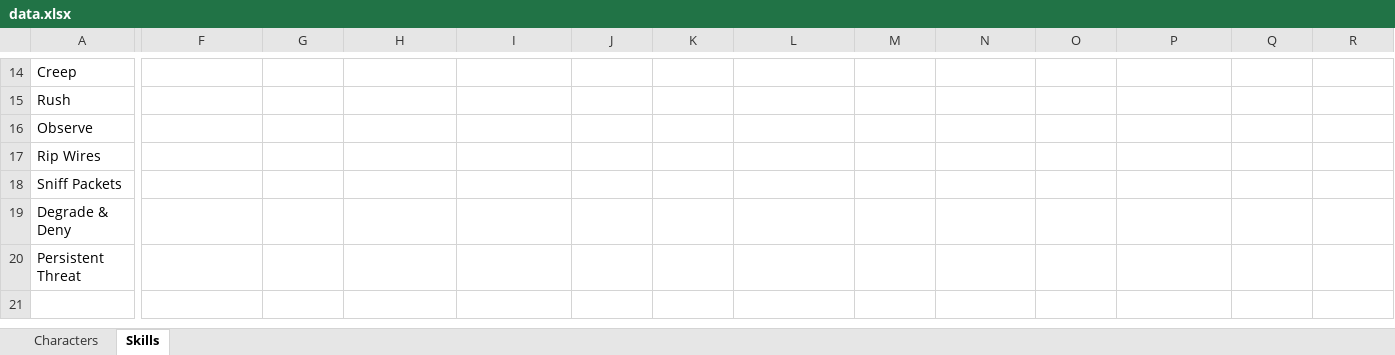
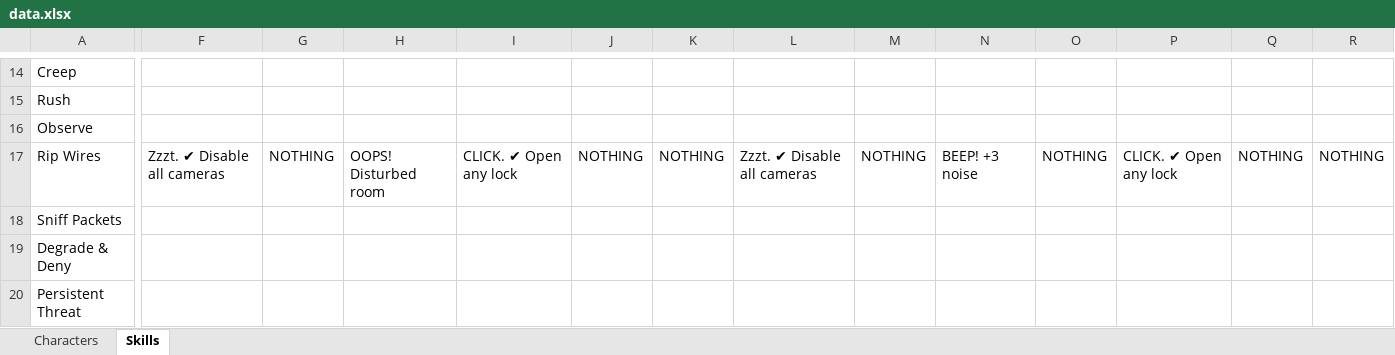
Before and after one commit to andymeneely/project-timber-wolf, an Excel workbook: data/data.xlsx, sheet Skills, drawn as a sheet; only a part is shown, gaps mark what is left out; values as stored, in another font and other column widths than the file's, no borders; the diff covers the shown part only; the diff names each change by its address in the sheet, - before the commit and + after, or states it on an @@ line.

```diff
--- a/data/data.xlsx (sheet Skills)
+++ b/data/data.xlsx (sheet Skills)
-F17: (empty)
+F17: Zzzt. ✔ Disable all cameras
-G17: (empty)
+G17: NOTHING
-H17: (empty)
+H17: OOPS! Disturbed room
-I17: (empty)
+I17: CLICK. ✔ Open any lock
-J17: (empty)
+J17: NOTHING
-K17: (empty)
+K17: NOTHING
-L17: (empty)
+L17: Zzzt. ✔ Disable all cameras
-M17: (empty)
+M17: NOTHING
-N17: (empty)
+N17: BEEP! +3 noise
-O17: (empty)
+O17: NOTHING
-P17: (empty)
+P17: CLICK. ✔ Open any lock
-Q17: (empty)
+Q17: NOTHING
-R17: (empty)
+R17: NOTHING
```
Also changed, not shown: 97 edited cells elsewhere in this sheet, 3 other files.
